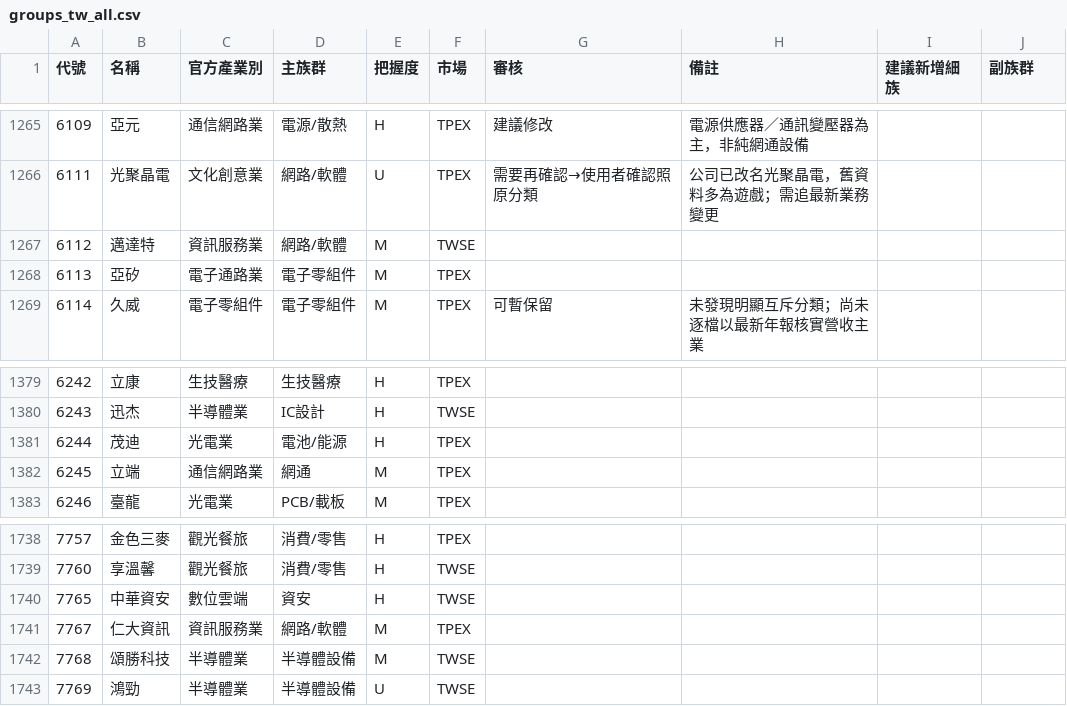
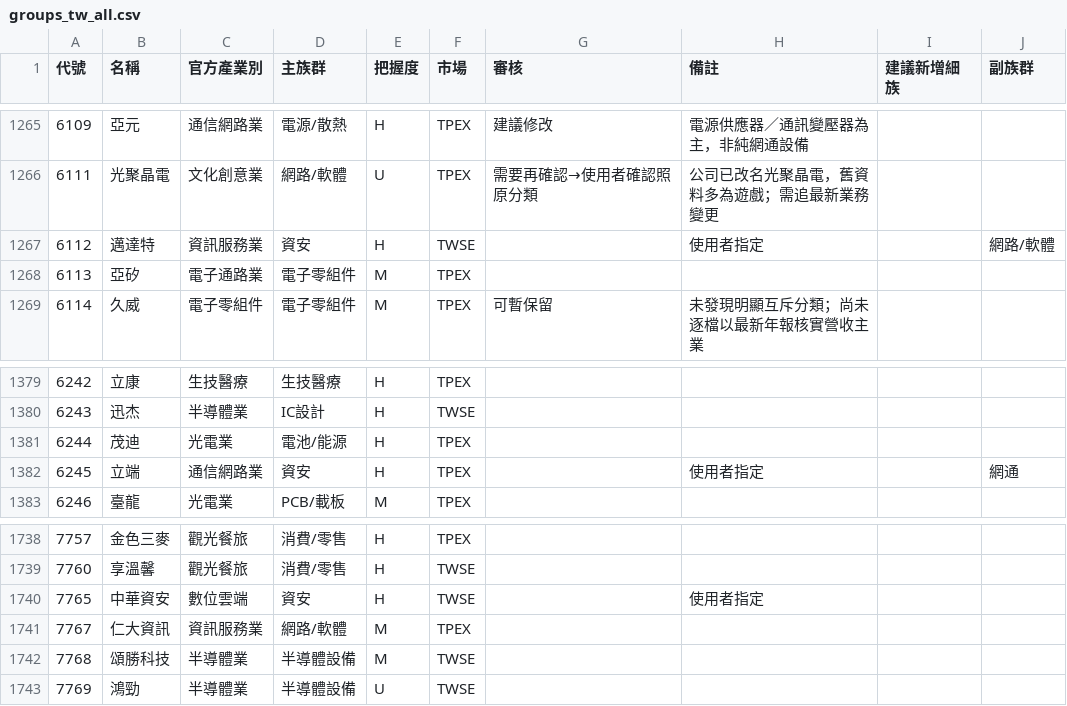
Before and after one commit to jrnobleyou-lgtm/tw-stock-pattern, a CSV file: data/groups_tw_all.csv, drawn as a sheet; only a part is shown, gaps mark what is left out; the diff covers the shown part only.

```diff
--- a/data/groups_tw_all.csv
+++ b/data/groups_tw_all.csv
@@ -1266,3 +1266,3 @@
 6111,光聚晶電,文化創意業,網路/軟體,U,TPEX,需要再確認→使用者確認照原分類,公司已改名光聚晶電，舊資料多為遊戲；需追最新業務變更,,
-6112,邁達特,資訊服務業,網路/軟體,M,TWSE,,,,
+6112,邁達特,資訊服務業,資安,H,TWSE,,使用者指定,,網路/軟體
 6113,亞矽,電子通路業,電子零組件,M,TPEX,,,,
@@ -1381,3 +1381,3 @@
 6244,茂迪,光電業,電池/能源,H,TPEX,,,,
-6245,立端,通信網路業,網通,M,TPEX,,,,
+6245,立端,通信網路業,資安,H,TPEX,,使用者指定,,網通
 6246,臺龍,光電業,PCB/載板,M,TPEX,,,,
@@ -1739,3 +1739,3 @@
 7760,享溫馨,觀光餐旅,消費/零售,H,TWSE,,,,
-7765,中華資安,數位雲端,資安,H,TWSE,,,,
+7765,中華資安,數位雲端,資安,H,TWSE,,使用者指定,,
 7767,仁大資訊,資訊服務業,網路/軟體,M,TPEX,,,,
```
Also changed, not shown: 21 edited cells elsewhere in this file, 1 other file.
